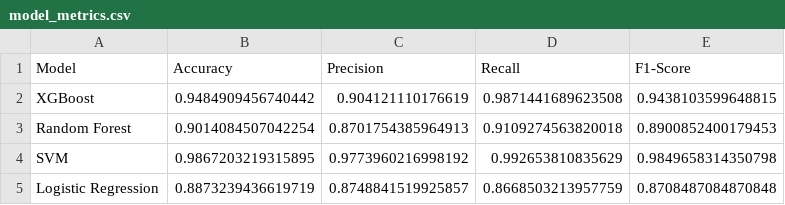
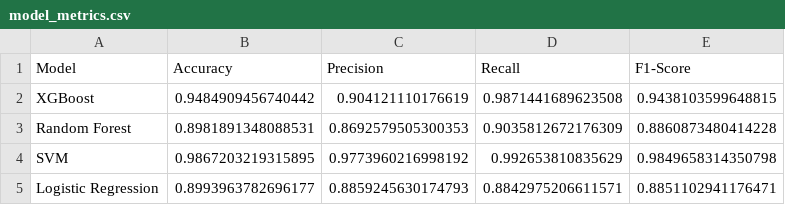
Before and after one commit to bharath4980/MindMetrics-STREL, a CSV file: results/metrics/model_metrics.csv, drawn as a sheet.

```diff
--- a/results/metrics/model_metrics.csv
+++ b/results/metrics/model_metrics.csv
@@ -2,4 +2,4 @@ Model,Accuracy,Precision,Recall,F1-Score
 XGBoost,0.9484909456740442,0.904121110176619,0.9871441689623508,0.9438103599648815
-Random Forest,0.9014084507042254,0.8701754385964913,0.9109274563820018,0.8900852400179453
+Random Forest,0.8981891348088531,0.8692579505300353,0.9035812672176309,0.8860873480414228
 SVM,0.9867203219315895,0.9773960216998192,0.992653810835629,0.9849658314350798
-Logistic Regression,0.8873239436619719,0.8748841519925857,0.8668503213957759,0.8708487084870848
+Logistic Regression,0.8993963782696177,0.8859245630174793,0.8842975206611571,0.8851102941176471
```
Also changed, not shown: 4 other files.
